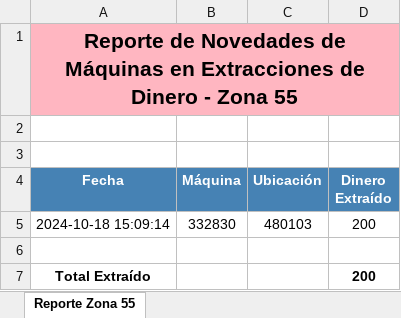
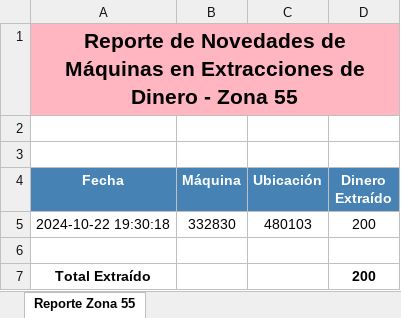
Before and after one commit to diego19martin/extracciones-server, an Excel workbook: reportes/reporte_zona_55_Tesorería.xlsx, sheet Reporte Zona 55, drawn as a sheet; values as stored, in another font and other column widths than the file's, no borders; the diff names each change by its address in the sheet, - before the commit and + after, or states it on an @@ line.

```diff
--- a/reportes/reporte_zona_55_Tesorería.xlsx (sheet Reporte Zona 55)
+++ b/reportes/reporte_zona_55_Tesorería.xlsx (sheet Reporte Zona 55)
-A5 (Fecha): 2024-10-18 15:09:14
+A5 (Fecha): 2024-10-22 19:30:18
```
Also changed, not shown: reportes/reporte_extracciones_Técnica.xlsx, reportes/reporte_zona_61_Tesorería.xlsx, 2 other files.
